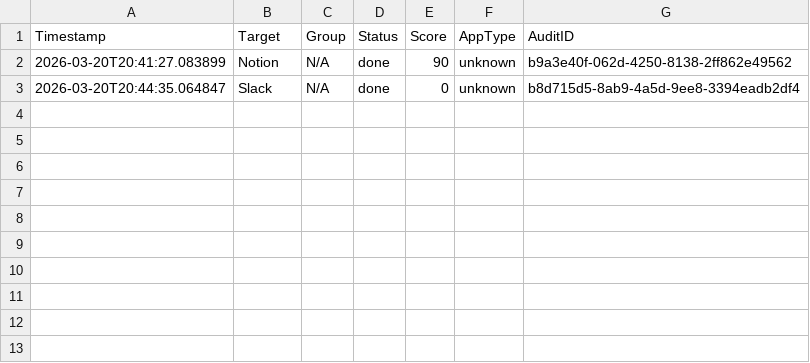
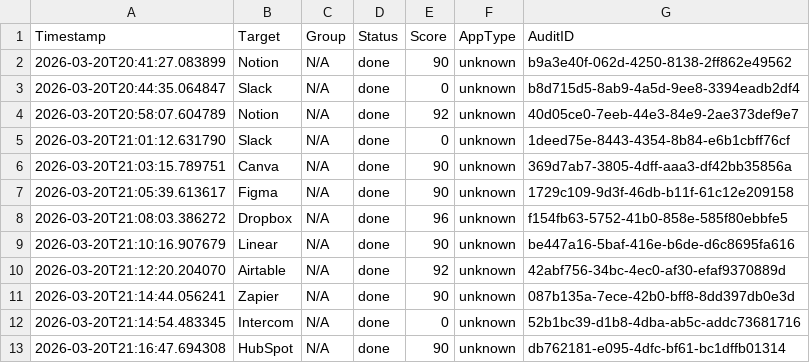
Before and after one commit to eslampaysky/llm-eval-engine, a CSV file: artifacts/real_user_data/summary.csv, drawn as a sheet; the diff names each change by its address in the sheet, - before the commit and + after, or states it on an @@ line.

```diff
--- a/artifacts/real_user_data/summary.csv
+++ b/artifacts/real_user_data/summary.csv
+row 4: 2026-03-20T20:58:07.604789 | Notion | N/A | done | 92 | unknown | 40d05ce0-7eeb-44e3-84e9-2ae373def9e7
+row 5: 2026-03-20T21:01:12.631790 | Slack | N/A | done | 0 | unknown | 1deed75e-8443-4354-8b84-e6b1cbff76cf
+row 6: 2026-03-20T21:03:15.789751 | Canva | N/A | done | 90 | unknown | 369d7ab7-3805-4dff-aaa3-df42bb35856a
+row 7: 2026-03-20T21:05:39.613617 | Figma | N/A | done | 90 | unknown | 1729c109-9d3f-46db-b11f-61c12e209158
+row 8: 2026-03-20T21:08:03.386272 | Dropbox | N/A | done | 96 | unknown | f154fb63-5752-41b0-858e-585f80ebbfe5
+row 9: 2026-03-20T21:10:16.907679 | Linear | N/A | done | 90 | unknown | be447a16-5baf-416e-b6de-d6c8695fa616
+row 10: 2026-03-20T21:12:20.204070 | Airtable | N/A | done | 92 | unknown | 42abf756-34bc-4ec0-af30-efaf9370889d
+row 11: 2026-03-20T21:14:44.056241 | Zapier | N/A | done | 90 | unknown | 087b135a-7ece-42b0-bff8-8dd397db0e3d
+row 12: 2026-03-20T21:14:54.483345 | Intercom | N/A | done | 0 | unknown | 52b1bc39-d1b8-4dba-ab5c-addc73681716
+row 13: 2026-03-20T21:16:47.694308 | HubSpot | N/A | done | 90 | unknown | db762181-e095-4dfc-bf61-bc1dffb01314
```
Also changed, not shown: 2 other files.
